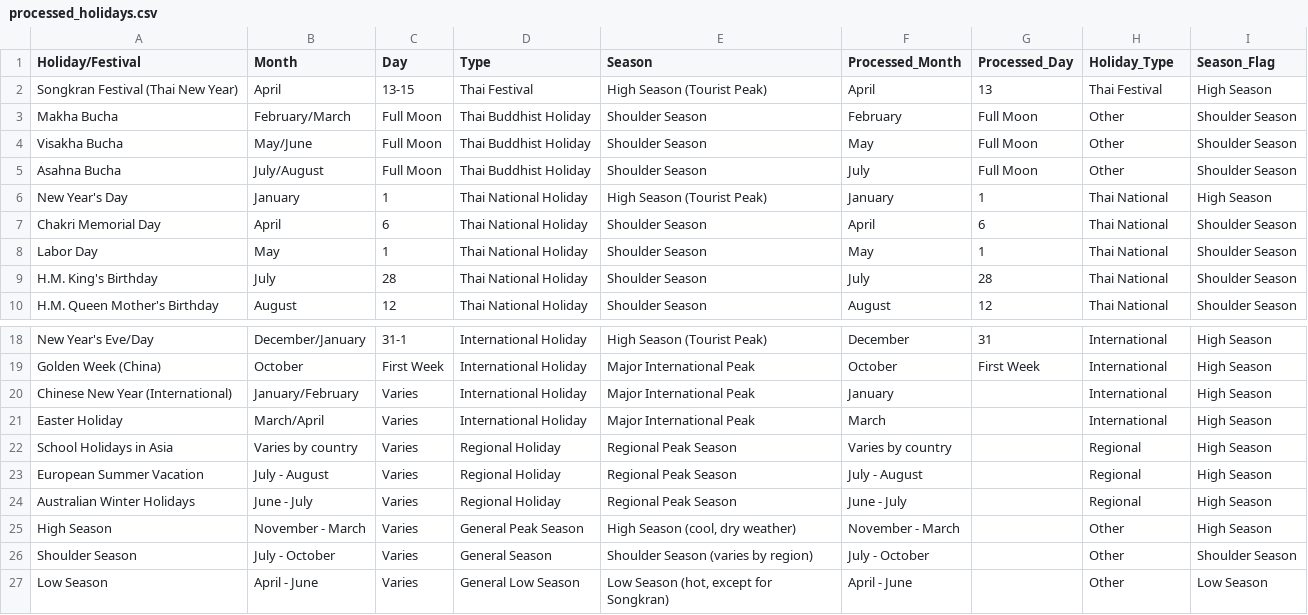
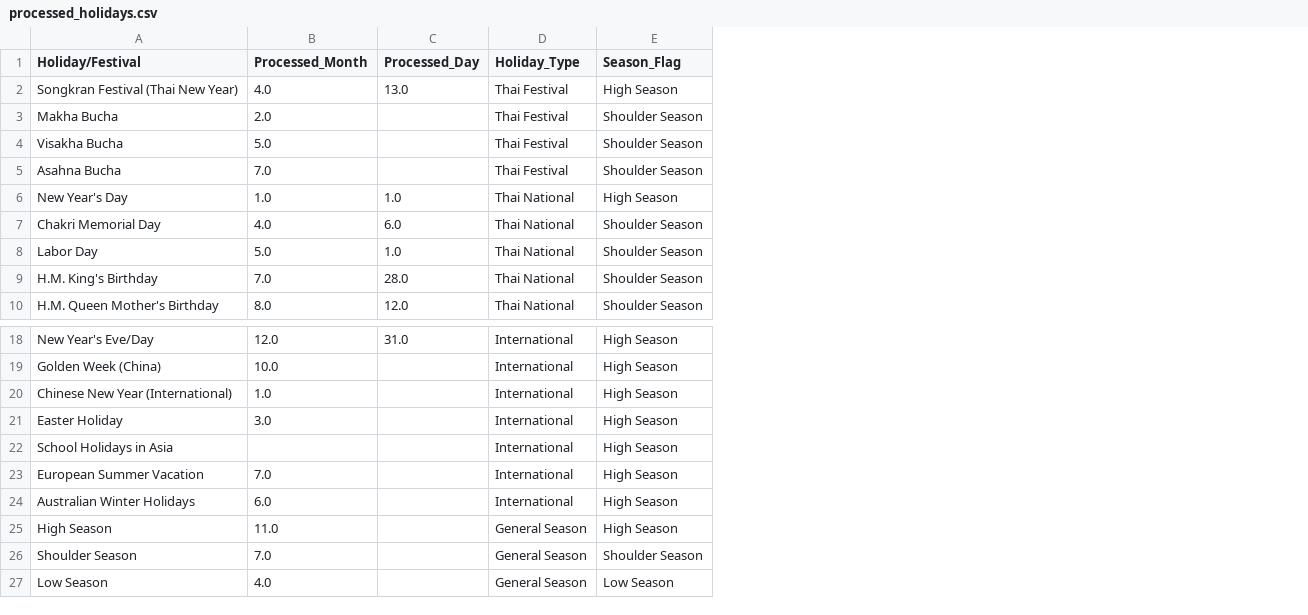
Before and after one commit to Sivtheng/data-mining-finals, a CSV file: processed_holidays.csv, drawn as a sheet; only a part is shown, gaps mark what is left out; removed rows and columns are numbered as before the commit, all else as after; the diff names each change by its address in the sheet, - before the commit and + after, or states it on an @@ line.

```diff
--- a/processed_holidays.csv
+++ b/processed_holidays.csv
-column B (Month), rows 2-10: April | February/March | May/June | July/August | January | April | May | July | August; rows 18-27: December/January | October | January/February | March/April | Varies by country | July - August | June - July | November - March | July - October | April - June
-column C (Day), rows 2-10: 13-15 | Full Moon | Full Moon | Full Moon | 1 | 6 | 1 | 28 | 12; rows 18-27: 31-1 | First Week | Varies | Varies | Varies | Varies | Varies | Varies | Varies | Varies
-column D (Type), rows 2-10: Thai Festival | Thai Buddhist Holiday | Thai Buddhist Holiday | Thai Buddhist Holiday | Thai National Holiday | Thai National Holiday | Thai National Holiday | Thai National Holiday | Thai National Holiday; rows 18-27: International Holiday | International Holiday | International Holiday | International Holiday | Regional Holiday | Regional Holiday | Regional Holiday | General Peak Season | General Season | General Low Season
-column E (Season), rows 2-10: High Season (Tourist Peak) | Shoulder Season | Shoulder Season | Shoulder Season | High Season (Tourist Peak) | Shoulder Season | Shoulder Season | Shoulder Season | Shoulder Season; rows 18-27: High Season (Tourist Peak) | Major International Peak | Major International Peak | Major International Peak | Regional Peak Season | Regional Peak Season | Regional Peak Season | High Season (cool, dry weather) | Shoulder Season (varies by region) | Low Season (hot, except for Songkran)
-column F (Processed_Month), rows 2-10: April | February | May | July | January | April | May | July | August; rows 18-27: December | October | January | March | Varies by country | July - August | June - July | November - March | July - October | April - June
-column G (Processed_Day), rows 2-10: 13 | Full Moon | Full Moon | Full Moon | 1 | 6 | 1 | 28 | 12; rows 18-19: 31 | First Week
+column B (Processed_Month), rows 2-10: 4.0 | 2.0 | 5.0 | 7.0 | 1.0 | 4.0 | 5.0 | 7.0 | 8.0; rows 18-27: 12.0 | 10.0 | 1.0 | 3.0 |  | 7.0 | 6.0 | 11.0 | 7.0 | 4.0
+column C (Processed_Day), rows 2-10: 13.0 |  |  |  | 1.0 | 6.0 | 1.0 | 28.0 | 12.0; row 18: 31.0
-D3:D5 (Holiday_Type): Other
+D3:D5 (Holiday_Type): Thai Festival
-D22:D24 (Holiday_Type): Regional
+D22:D24 (Holiday_Type): International
-D25:D27 (Holiday_Type): Other
+D25:D27 (Holiday_Type): General Season
```
Also changed, not shown: 8 other files.
